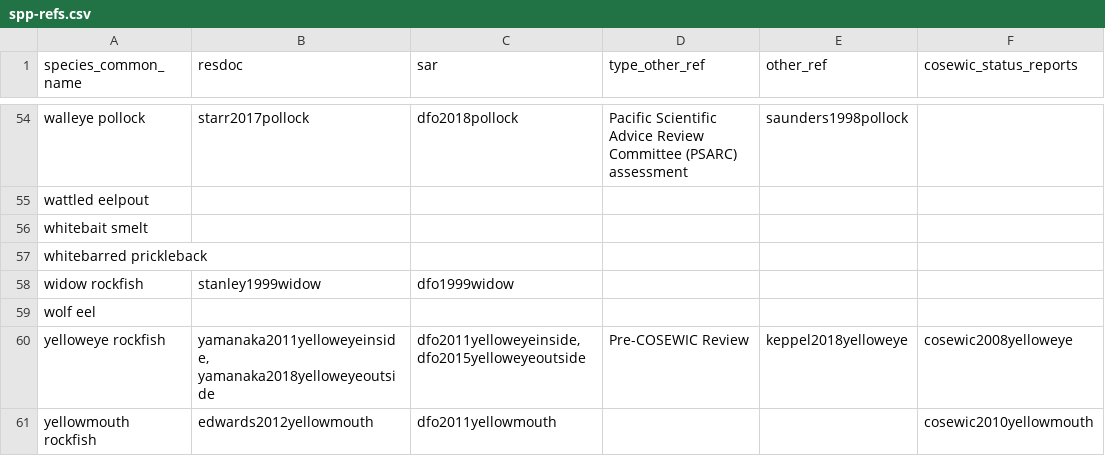
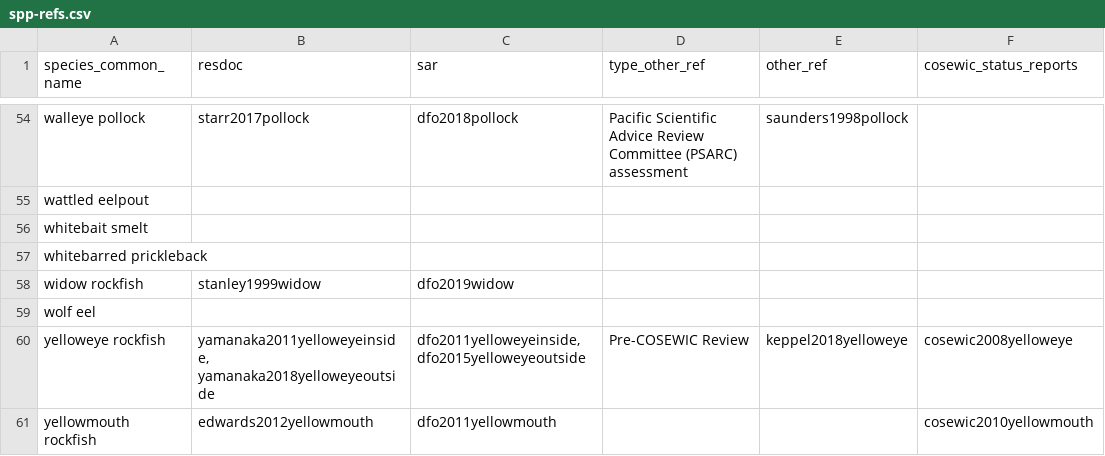
Before and after one commit to pbs-assess/gfsynopsis, a CSV file: report/spp-refs.csv, drawn as a sheet; only a part is shown, gaps mark what is left out.

Commit message:
Update widow rockfish reference

```diff
--- a/report/spp-refs.csv
+++ b/report/spp-refs.csv
@@ -57,3 +57,3 @@ whitebait smelt,,,,,
 whitebarred prickleback,,,,,
-widow rockfish,stanley1999widow,dfo1999widow,,,
+widow rockfish,stanley1999widow,dfo2019widow,,,
 wolf eel,,,,,
```
Also changed, not shown: 2 other files.
